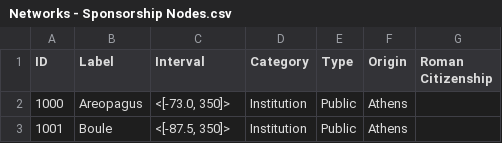
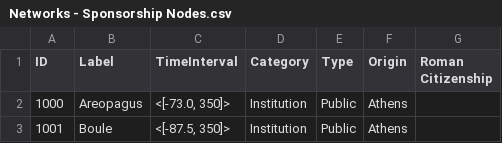
Before and after one commit to thePortus/eleusis-data, a CSV file: data_views/Networks - Sponsorship Nodes.csv, drawn as a sheet; only a part is shown.

```diff
--- a/data_views/Networks - Sponsorship Nodes.csv
+++ b/data_views/Networks - Sponsorship Nodes.csv
@@ -1,2 +1,2 @@
-ID,Label,Interval,Category,Type,Origin,Roman Citizenship
+ID,Label,TimeInterval,Category,Type,Origin,Roman Citizenship
 1000,Areopagus,"<[-73.0, 350]>",Institution,Public,Athens,
```
Also changed, not shown: data_views/Networks - Sponsorship Edges.csv, 1 other file.
